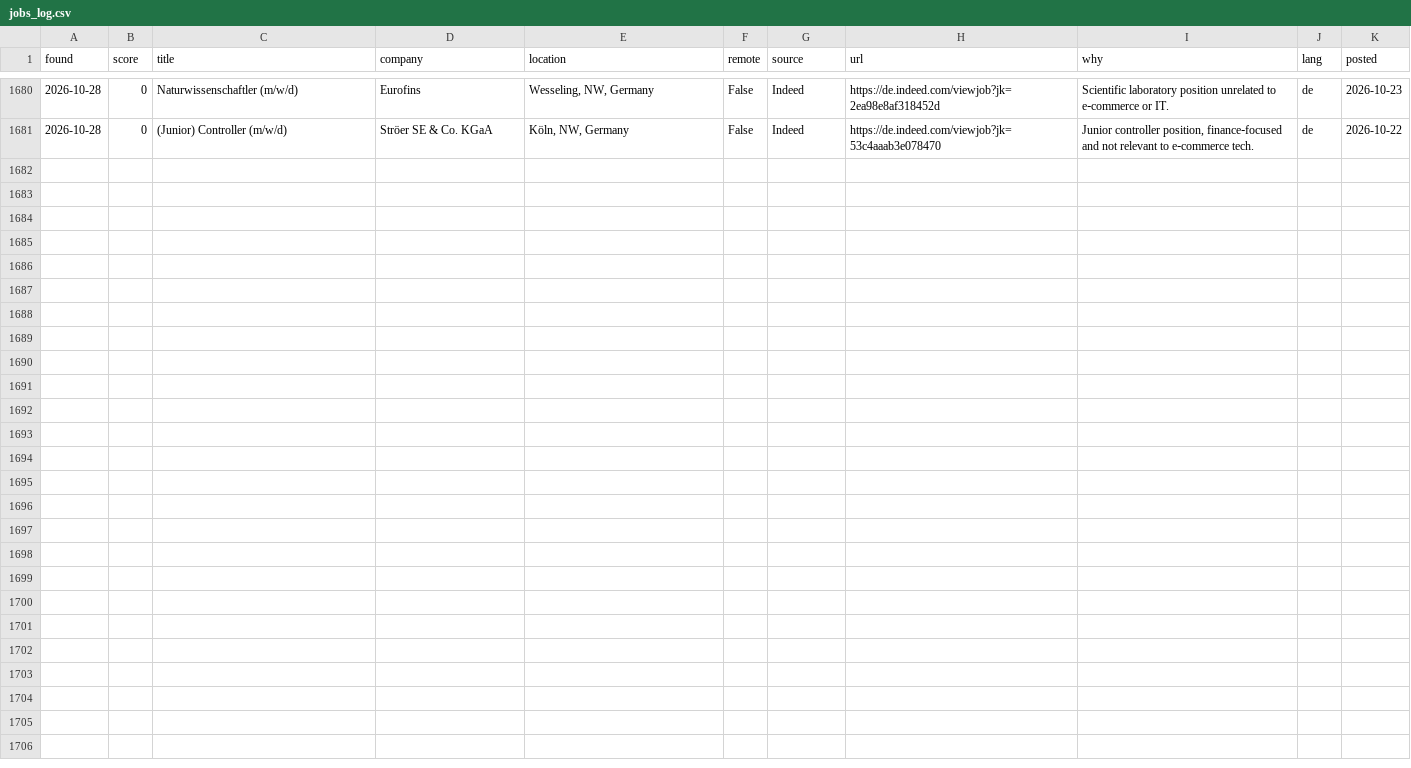
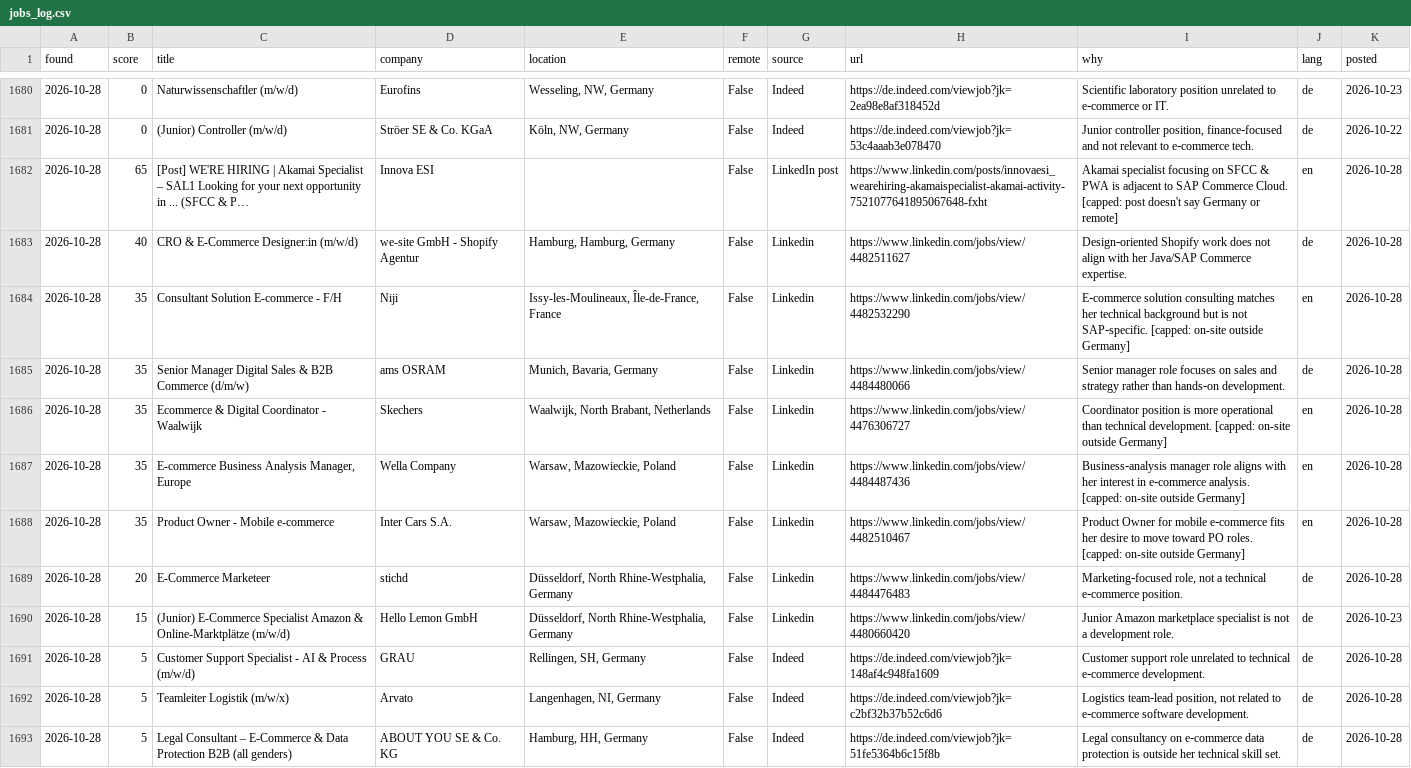
Before and after one commit to aniketbabar97-commits/kranti-job-hunter, a CSV file: data/jobs_log.csv, drawn as a sheet; only a part is shown, gaps mark what is left out; the diff names each change by its address in the sheet, - before the commit and + after, or states it on an @@ line.

```diff
--- a/data/jobs_log.csv
+++ b/data/jobs_log.csv
+row 1682: 2026-10-28 | 65 | [Post] WE'RE HIRING | Akamai Specialist – SAL1 Looking for your next opportunity in ... (SFCC & P… | Innova ESI |  | False | LinkedIn post | https://www.linkedin.com/posts/innovaesi_wearehiring-akamaispecialist-akamai-activity-7521077641895067648-fxht | Akamai specialist focusing on SFCC & PWA is adjacent to SAP Commerce Cloud. [capped: post doesn't say Germany or remote] | en | 2026-10-28
+row 1683: 2026-10-28 | 40 | CRO & E-Commerce Designer:in (m/w/d) | we-site GmbH - Shopify Agentur | Hamburg, Hamburg, Germany | False | Linkedin | https://www.linkedin.com/jobs/view/4482511627 | Design‑oriented Shopify work does not align with her Java/SAP Commerce expertise. | de | 2026-10-28
+row 1684: 2026-10-28 | 35 | Consultant Solution E-commerce - F/H | Niji | Issy-les-Moulineaux, Île-de-France, France | False | Linkedin | https://www.linkedin.com/jobs/view/4482532290 | E‑commerce solution consulting matches her technical background but is not SAP‑specific. [capped: on-site outside Germany] | en | 2026-10-28
+row 1685: 2026-10-28 | 35 | Senior Manager Digital Sales & B2B Commerce (d/m/w) | ams OSRAM | Munich, Bavaria, Germany | False | Linkedin | https://www.linkedin.com/jobs/view/4484480066 | Senior manager role focuses on sales and strategy rather than hands‑on development. | de | 2026-10-28
+row 1686: 2026-10-28 | 35 | Ecommerce & Digital Coordinator - Waalwijk | Skechers | Waalwijk, North Brabant, Netherlands | False | Linkedin | https://www.linkedin.com/jobs/view/4476306727 | Coordinator position is more operational than technical development. [capped: on-site outside Germany] | en | 2026-10-28
+row 1687: 2026-10-28 | 35 | E-commerce Business Analysis Manager, Europe | Wella Company | Warsaw, Mazowieckie, Poland | False | Linkedin | https://www.linkedin.com/jobs/view/4484487436 | Business‑analysis manager role aligns with her interest in e‑commerce analysis. [capped: on-site outside Germany] | en | 2026-10-28
+row 1688: 2026-10-28 | 35 | Product Owner - Mobile e-commerce | Inter Cars S.A. | Warsaw, Mazowieckie, Poland | False | Linkedin | https://www.linkedin.com/jobs/view/4482510467 | Product Owner for mobile e‑commerce fits her desire to move toward PO roles. [capped: on-site outside Germany] | en | 2026-10-28
+row 1689: 2026-10-28 | 20 | E-Commerce Marketeer | stichd | Düsseldorf, North Rhine-Westphalia, Germany | False | Linkedin | https://www.linkedin.com/jobs/view/4484476483 | Marketing‑focused role, not a technical e‑commerce position. | de | 2026-10-28
+row 1690: 2026-10-28 | 15 | (Junior) E-Commerce Specialist Amazon & Online-Marktplätze (m/w/d) | Hello Lemon GmbH | Düsseldorf, North Rhine-Westphalia, Germany | False | Linkedin | https://www.linkedin.com/jobs/view/4480660420 | Junior Amazon marketplace specialist is not a development role. | de | 2026-10-23
+row 1691: 2026-10-28 | 5 | Customer Support Specialist - AI & Process (m/w/d) | GRAU | Rellingen, SH, Germany | False | Indeed | https://de.indeed.com/viewjob?jk=148af4c948fa1609 | Customer support role unrelated to technical e‑commerce development. | de | 2026-10-28
+row 1692: 2026-10-28 | 5 | Teamleiter Logistik (m/w/x) | Arvato | Langenhagen, NI, Germany | False | Indeed | https://de.indeed.com/viewjob?jk=c2bf32b37b52c6d6 | Logistics team‑lead position, not related to e‑commerce software development. | de | 2026-10-28
+row 1693: 2026-10-28 | 5 | Legal Consultant – E-Commerce & Data Protection B2B (all genders) | ABOUT YOU SE & Co. KG | Hamburg, HH, Germany | False | Indeed | https://de.indeed.com/viewjob?jk=51fe5364b6c15f8b | Legal consultancy on e‑commerce data protection is outside her technical skill set. | de | 2026-10-28
```
Also changed, not shown: 5 other files.
